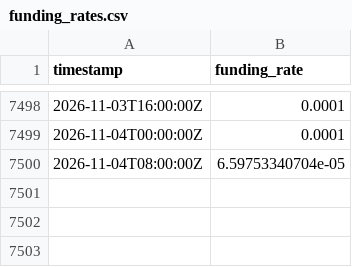
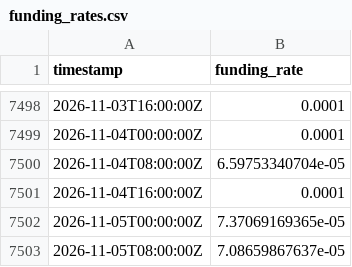
Before and after one commit to PXLabs-code/crypto-market-indicators, a CSV file: data/eth/funding_rates.csv, drawn as a sheet; only a part is shown, gaps mark what is left out; the diff names each change by its address in the sheet, - before the commit and + after, or states it on an @@ line.

```diff
--- a/data/eth/funding_rates.csv
+++ b/data/eth/funding_rates.csv
+row 7501: 2026-11-04T16:00:00Z | 0.0001
+row 7502: 2026-11-05T00:00:00Z | 7.37069169365e-05
+row 7503: 2026-11-05T08:00:00Z | 7.08659867637e-05
```
Also changed, not shown: data/btc/funding_rates.csv, data/btc/mvrv.csv, 4 other files.
